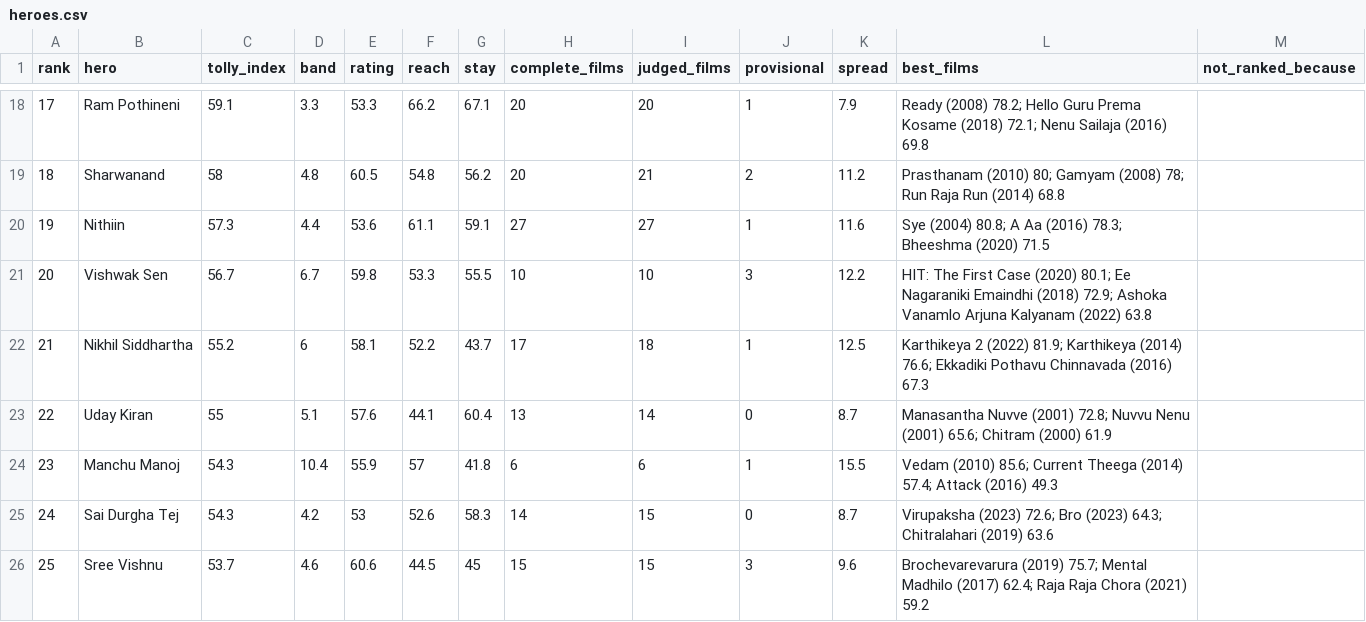
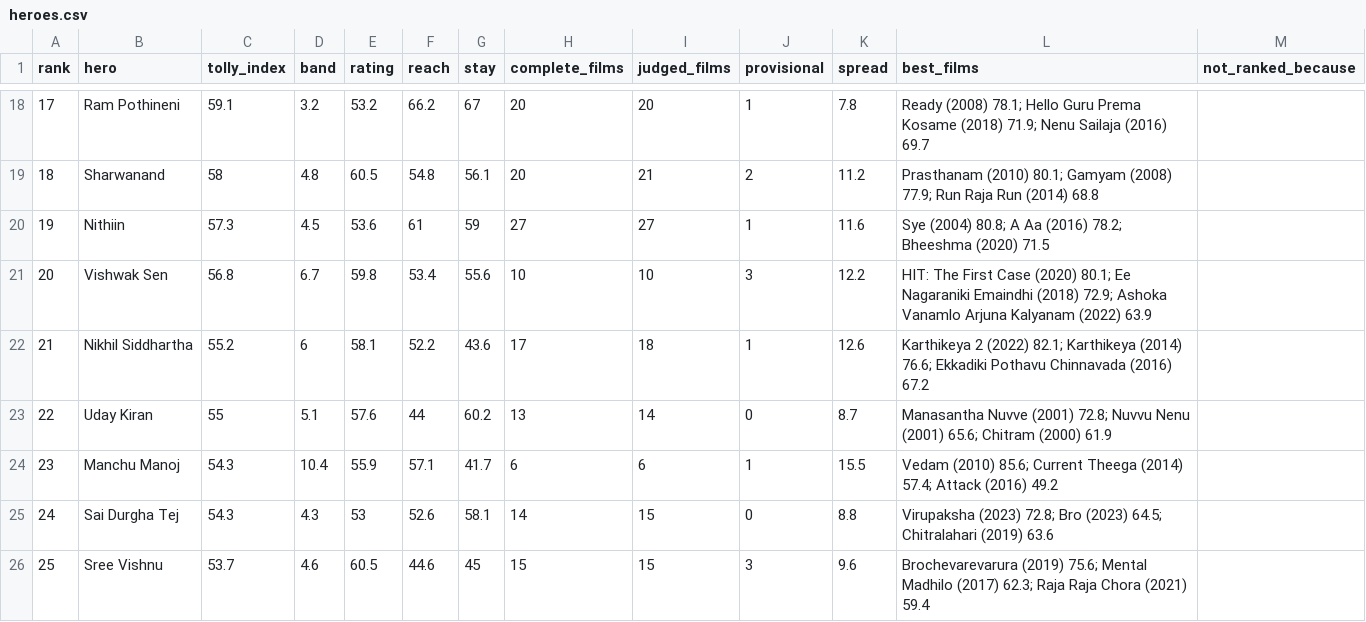
Before and after one commit to Bharadhwajreddy/TollyAnalysis, a CSV file: lib/data/tolly/heroes.csv, drawn as a sheet; only a part is shown, gaps mark what is left out; the diff covers the shown part only.

```diff
--- a/lib/data/tolly/heroes.csv
+++ b/lib/data/tolly/heroes.csv
@@ -18,9 +18,9 @@ rank,hero,tolly_index,band,rating,reach,stay,complete_films,judged_films,provisi
-17,Ram Pothineni,59.1,3.3,53.3,66.2,67.1,20,20,1,7.9,Ready (2008) 78.2; Hello Guru Prema Kosame (2018) 72.1; Nenu Sailaja (2016) 69.8,
-18,Sharwanand,58,4.8,60.5,54.8,56.2,20,21,2,11.2,Prasthanam (2010) 80; Gamyam (2008) 78; Run Raja Run (2014) 68.8,
-19,Nithiin,57.3,4.4,53.6,61.1,59.1,27,27,1,11.6,Sye (2004) 80.8; A Aa (2016) 78.3; Bheeshma (2020) 71.5,
-20,Vishwak Sen,56.7,6.7,59.8,53.3,55.5,10,10,3,12.2,HIT: The First Case (2020) 80.1; Ee Nagaraniki Emaindhi (2018) 72.9; Ashoka Vanamlo Arjuna Kalyanam (2022) 63.8,
-21,Nikhil Siddhartha,55.2,6,58.1,52.2,43.7,17,18,1,12.5,Karthikeya 2 (2022) 81.9; Karthikeya (2014) 76.6; Ekkadiki Pothavu Chinnavada (2016) 67.3,
-22,Uday Kiran,55,5.1,57.6,44.1,60.4,13,14,0,8.7,Manasantha Nuvve (2001) 72.8; Nuvvu Nenu (2001) 65.6; Chitram (2000) 61.9,
-23,Manchu Manoj,54.3,10.4,55.9,57,41.8,6,6,1,15.5,Vedam (2010) 85.6; Current Theega (2014) 57.4; Attack (2016) 49.3,
-24,Sai Durgha Tej,54.3,4.2,53,52.6,58.3,14,15,0,8.7,Virupaksha (2023) 72.6; Bro (2023) 64.3; Chitralahari (2019) 63.6,
-25,Sree Vishnu,53.7,4.6,60.6,44.5,45,15,15,3,9.6,Brochevarevarura (2019) 75.7; Mental Madhilo (2017) 62.4; Raja Raja Chora (2021) 59.2,
+17,Ram Pothineni,59.1,3.2,53.2,66.2,67,20,20,1,7.8,Ready (2008) 78.1; Hello Guru Prema Kosame (2018) 71.9; Nenu Sailaja (2016) 69.7,
+18,Sharwanand,58,4.8,60.5,54.8,56.1,20,21,2,11.2,Prasthanam (2010) 80.1; Gamyam (2008) 77.9; Run Raja Run (2014) 68.8,
+19,Nithiin,57.3,4.5,53.6,61,59,27,27,1,11.6,Sye (2004) 80.8; A Aa (2016) 78.2; Bheeshma (2020) 71.5,
+20,Vishwak Sen,56.8,6.7,59.8,53.4,55.6,10,10,3,12.2,HIT: The First Case (2020) 80.1; Ee Nagaraniki Emaindhi (2018) 72.9; Ashoka Vanamlo Arjuna Kalyanam (2022) 63.9,
+21,Nikhil Siddhartha,55.2,6,58.1,52.2,43.6,17,18,1,12.6,Karthikeya 2 (2022) 82.1; Karthikeya (2014) 76.6; Ekkadiki Pothavu Chinnavada (2016) 67.2,
+22,Uday Kiran,55,5.1,57.6,44,60.2,13,14,0,8.7,Manasantha Nuvve (2001) 72.8; Nuvvu Nenu (2001) 65.6; Chitram (2000) 61.9,
+23,Manchu Manoj,54.3,10.4,55.9,57.1,41.7,6,6,1,15.5,Vedam (2010) 85.6; Current Theega (2014) 57.4; Attack (2016) 49.2,
+24,Sai Durgha Tej,54.3,4.3,53,52.6,58.1,14,15,0,8.8,Virupaksha (2023) 72.8; Bro (2023) 64.5; Chitralahari (2019) 63.6,
+25,Sree Vishnu,53.7,4.6,60.5,44.6,45,15,15,3,9.6,Brochevarevarura (2019) 75.6; Mental Madhilo (2017) 62.3; Raja Raja Chora (2021) 59.4,
```
Also changed, not shown: 166 edited cells elsewhere in this file, lib/data/tolly/films.csv, 4 other files.
